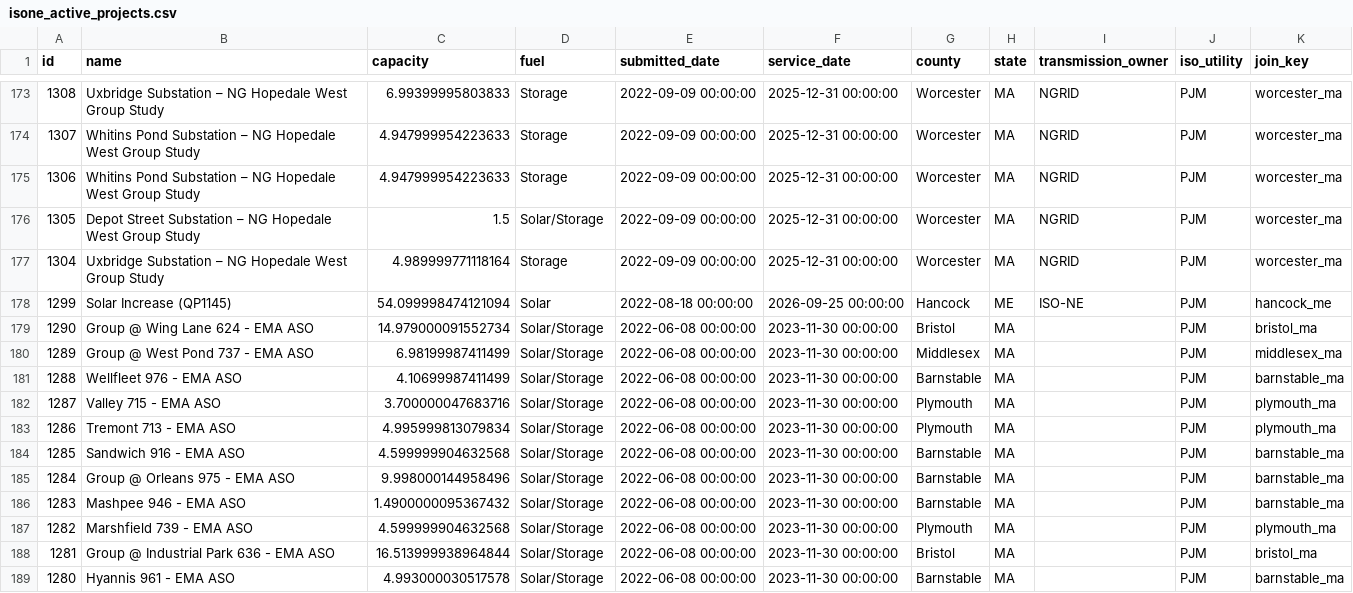
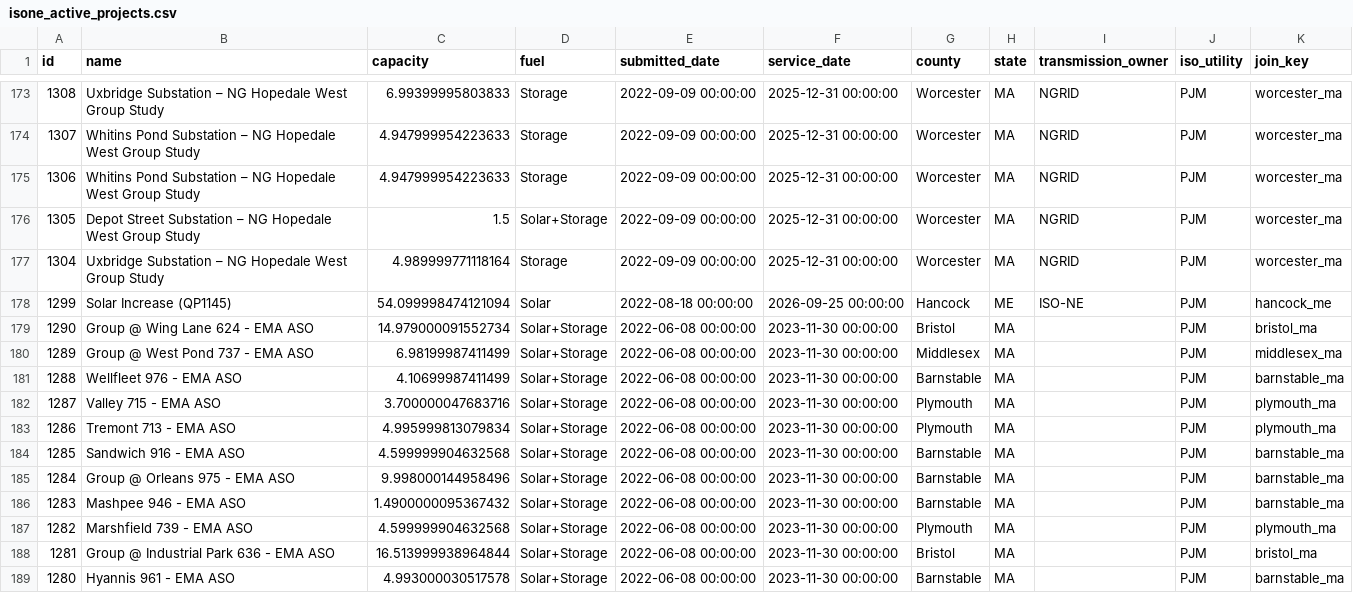
Before and after one commit to zachwl/gi-queue-map, a CSV file: data/individual_queues/isone_active_projects.csv, drawn as a sheet; only a part is shown, gaps mark what is left out; the diff covers the shown part only.

```diff
--- a/data/individual_queues/isone_active_projects.csv
+++ b/data/individual_queues/isone_active_projects.csv
@@ -175,15 +175,15 @@ id,name,capacity,fuel,submitted_date,service_date,county,state,transmission_owne
 1306,Whitins Pond Substation – NG Hopedale West Group Study,4.947999954223633,Storage,2022-09-09 00:00:00,2025-12-31 00:00:00,Worcester,MA,NGRID,PJM,worcester_ma
-1305,Depot Street Substation – NG Hopedale West Group Study,1.5,Solar/Storage,2022-09-09 00:00:00,2025-12-31 00:00:00,Worcester,MA,NGRID,PJM,worcester_ma
+1305,Depot Street Substation – NG Hopedale West Group Study,1.5,Solar+Storage,2022-09-09 00:00:00,2025-12-31 00:00:00,Worcester,MA,NGRID,PJM,worcester_ma
 1304,Uxbridge Substation – NG Hopedale West Group Study,4.989999771118164,Storage,2022-09-09 00:00:00,2025-12-31 00:00:00,Worcester,MA,NGRID,PJM,worcester_ma
 1299,Solar Increase (QP1145),54.099998474121094,Solar,2022-08-18 00:00:00,2026-09-25 00:00:00,Hancock,ME,ISO-NE,PJM,hancock_me
-1290,Group @ Wing Lane 624 - EMA ASO,14.979000091552734,Solar/Storage,2022-06-08 00:00:00,2023-11-30 00:00:00,Bristol,MA,,PJM,bristol_ma
-1289,Group @ West Pond 737 - EMA ASO,6.98199987411499,Solar/Storage,2022-06-08 00:00:00,2023-11-30 00:00:00,Middlesex,MA,,PJM,middlesex_ma
-1288,Wellfleet 976 - EMA ASO,4.10699987411499,Solar/Storage,2022-06-08 00:00:00,2023-11-30 00:00:00,Barnstable,MA,,PJM,barnstable_ma
-1287,Valley 715 - EMA ASO,3.700000047683716,Solar/Storage,2022-06-08 00:00:00,2023-11-30 00:00:00,Plymouth,MA,,PJM,plymouth_ma
-1286,Tremont 713 - EMA ASO,4.995999813079834,Solar/Storage,2022-06-08 00:00:00,2023-11-30 00:00:00,Plymouth,MA,,PJM,plymouth_ma
-1285,Sandwich 916 - EMA ASO,4.599999904632568,Solar/Storage,2022-06-08 00:00:00,2023-11-30 00:00:00,Barnstable,MA,,PJM,barnstable_ma
-1284,Group @ Orleans 975 - EMA ASO,9.998000144958496,Solar/Storage,2022-06-08 00:00:00,2023-11-30 00:00:00,Barnstable,MA,,PJM,barnstable_ma
-1283,Mashpee 946 - EMA ASO,1.4900000095367432,Solar/Storage,2022-06-08 00:00:00,2023-11-30 00:00:00,Barnstable,MA,,PJM,barnstable_ma
-1282,Marshfield 739 - EMA ASO,4.599999904632568,Solar/Storage,2022-06-08 00:00:00,2023-11-30 00:00:00,Plymouth,MA,,PJM,plymouth_ma
-1281,Group @ Industrial Park 636 - EMA ASO,16.513999938964844,Solar/Storage,2022-06-08 00:00:00,2023-11-30 00:00:00,Bristol,MA,,PJM,bristol_ma
-1280,Hyannis 961 - EMA ASO,4.993000030517578,Solar/Storage,2022-06-08 00:00:00,2023-11-30 00:00:00,Barnstable,MA,,PJM,barnstable_ma
+1290,Group @ Wing Lane 624 - EMA ASO,14.979000091552734,Solar+Storage,2022-06-08 00:00:00,2023-11-30 00:00:00,Bristol,MA,,PJM,bristol_ma
+1289,Group @ West Pond 737 - EMA ASO,6.98199987411499,Solar+Storage,2022-06-08 00:00:00,2023-11-30 00:00:00,Middlesex,MA,,PJM,middlesex_ma
+1288,Wellfleet 976 - EMA ASO,4.10699987411499,Solar+Storage,2022-06-08 00:00:00,2023-11-30 00:00:00,Barnstable,MA,,PJM,barnstable_ma
+1287,Valley 715 - EMA ASO,3.700000047683716,Solar+Storage,2022-06-08 00:00:00,2023-11-30 00:00:00,Plymouth,MA,,PJM,plymouth_ma
+1286,Tremont 713 - EMA ASO,4.995999813079834,Solar+Storage,2022-06-08 00:00:00,2023-11-30 00:00:00,Plymouth,MA,,PJM,plymouth_ma
+1285,Sandwich 916 - EMA ASO,4.599999904632568,Solar+Storage,2022-06-08 00:00:00,2023-11-30 00:00:00,Barnstable,MA,,PJM,barnstable_ma
+1284,Group @ Orleans 975 - EMA ASO,9.998000144958496,Solar+Storage,2022-06-08 00:00:00,2023-11-30 00:00:00,Barnstable,MA,,PJM,barnstable_ma
+1283,Mashpee 946 - EMA ASO,1.4900000095367432,Solar+Storage,2022-06-08 00:00:00,2023-11-30 00:00:00,Barnstable,MA,,PJM,barnstable_ma
+1282,Marshfield 739 - EMA ASO,4.599999904632568,Solar+Storage,2022-06-08 00:00:00,2023-11-30 00:00:00,Plymouth,MA,,PJM,plymouth_ma
+1281,Group @ Industrial Park 636 - EMA ASO,16.513999938964844,Solar+Storage,2022-06-08 00:00:00,2023-11-30 00:00:00,Bristol,MA,,PJM,bristol_ma
+1280,Hyannis 961 - EMA ASO,4.993000030517578,Solar+Storage,2022-06-08 00:00:00,2023-11-30 00:00:00,Barnstable,MA,,PJM,barnstable_ma
```
Also changed, not shown: 105 edited cells elsewhere in this file, data/individual_queues/miso_active_projects.csv, data/individual_queues/nyiso_active_projects.csv, 3 other files.
